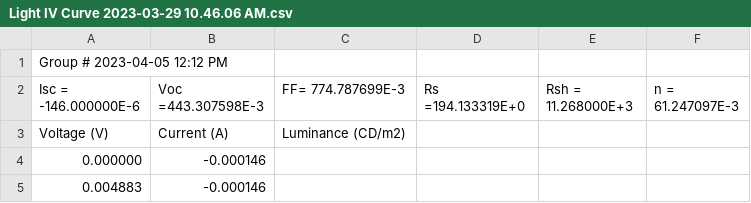
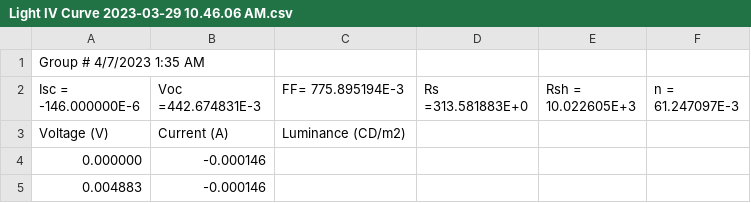
Before and after one commit to Shaquible/ENPH354, a CSV file: Data/Light IV Curve 2023-03-29 10.46.06 AM.csv, drawn as a sheet; only a part is shown.

```diff
--- a/Data/Light IV Curve 2023-03-29 10.46.06 AM.csv
+++ b/Data/Light IV Curve 2023-03-29 10.46.06 AM.csv
@@ -1,3 +1,3 @@
-Group # 2023-04-05 12:12 PM
-Isc = -146.000000E-6, Voc =443.307598E-3, FF= 774.787699E-3, Rs =194.133319E+0, Rsh = 11.268000E+3, n = 61.247097E-3
+Group # 4/7/2023 1:35 AM
+Isc = -146.000000E-6, Voc =442.674831E-3, FF= 775.895194E-3, Rs =313.581883E+0, Rsh = 10.022605E+3, n = 61.247097E-3
 Voltage (V), Current (A), Luminance (CD/m2)
```
Also changed, not shown: Data/Light IV Curve 2023-03-29 10.44.43 AM.csv, Data/Light IV Curve 2023-04-05 9.19.23 AM.csv, 17 other files.
